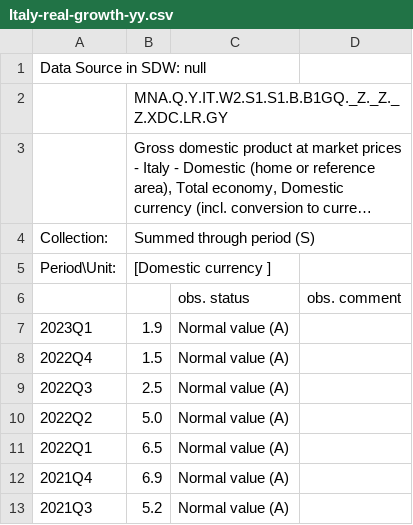
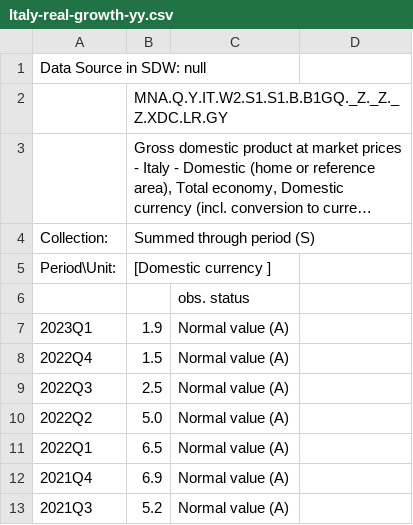
Before and after one commit to devpra1999/TP-IRP-for-Euro-Area, a CSV file: R Scripts/Italy-real-growth-yy.csv, drawn as a sheet; only a part is shown; long unchanged cells end in …; the diff names each change by its address in the sheet, - before the commit and + after, or states it on an @@ line.

```diff
--- a/R Scripts/Italy-real-growth-yy.csv
+++ b/R Scripts/Italy-real-growth-yy.csv
-D6: obs. comment
+D6: (empty)
```
Also changed, not shown: R Scripts/France-inflation.csv, R Scripts/Germany-inflation.csv, 12 other files.
